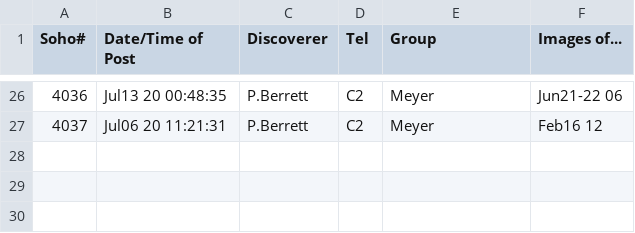
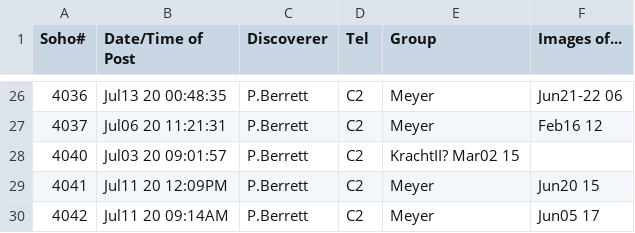
Before and after one commit to mbiesiad/nasa-comets, a CSV file: since-2016/2020/discoveries-2020-7.csv, drawn as a sheet; only a part is shown, gaps mark what is left out.

Commit message:
Update discoveries-2020-7.csv
Updates from Oct.20

```diff
--- a/since-2016/2020/discoveries-2020-7.csv
+++ b/since-2016/2020/discoveries-2020-7.csv
@@ -27 +27,4 @@ Soho#,Date/Time of Post,Discoverer, Tel, Group, Images of...
 4037,Jul06 20 11:21:31, P.Berrett,C2,Meyer, Feb16 12
+4040,Jul03 20 09:01:57, P.Berrett,C2,KrachtII? Mar02 15,
+4041,Jul11 20 12:09PM,P.Berrett,C2,Meyer, Jun20 15
+4042,Jul11 20 09:14AM,P.Berrett,C2,Meyer, Jun05 17
```
